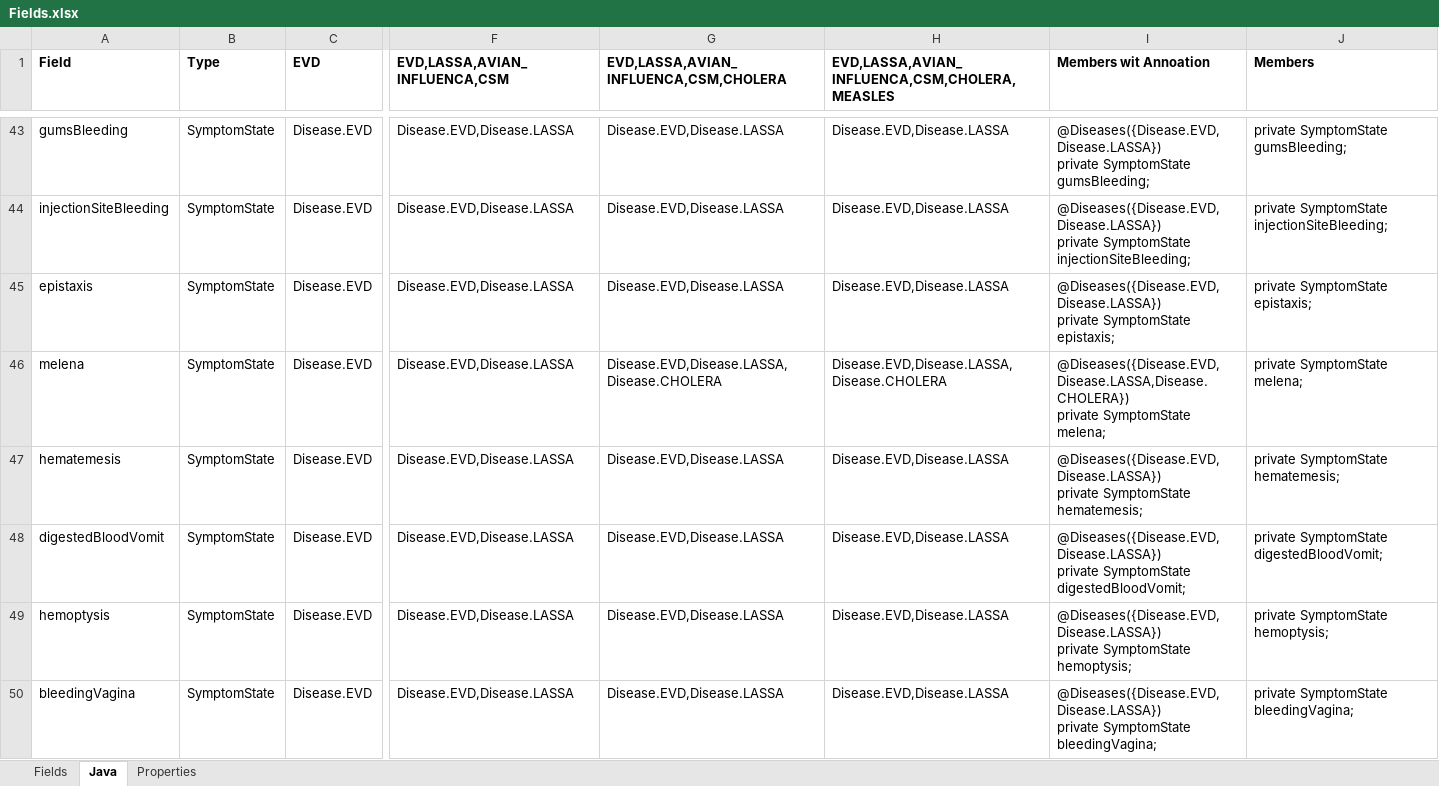
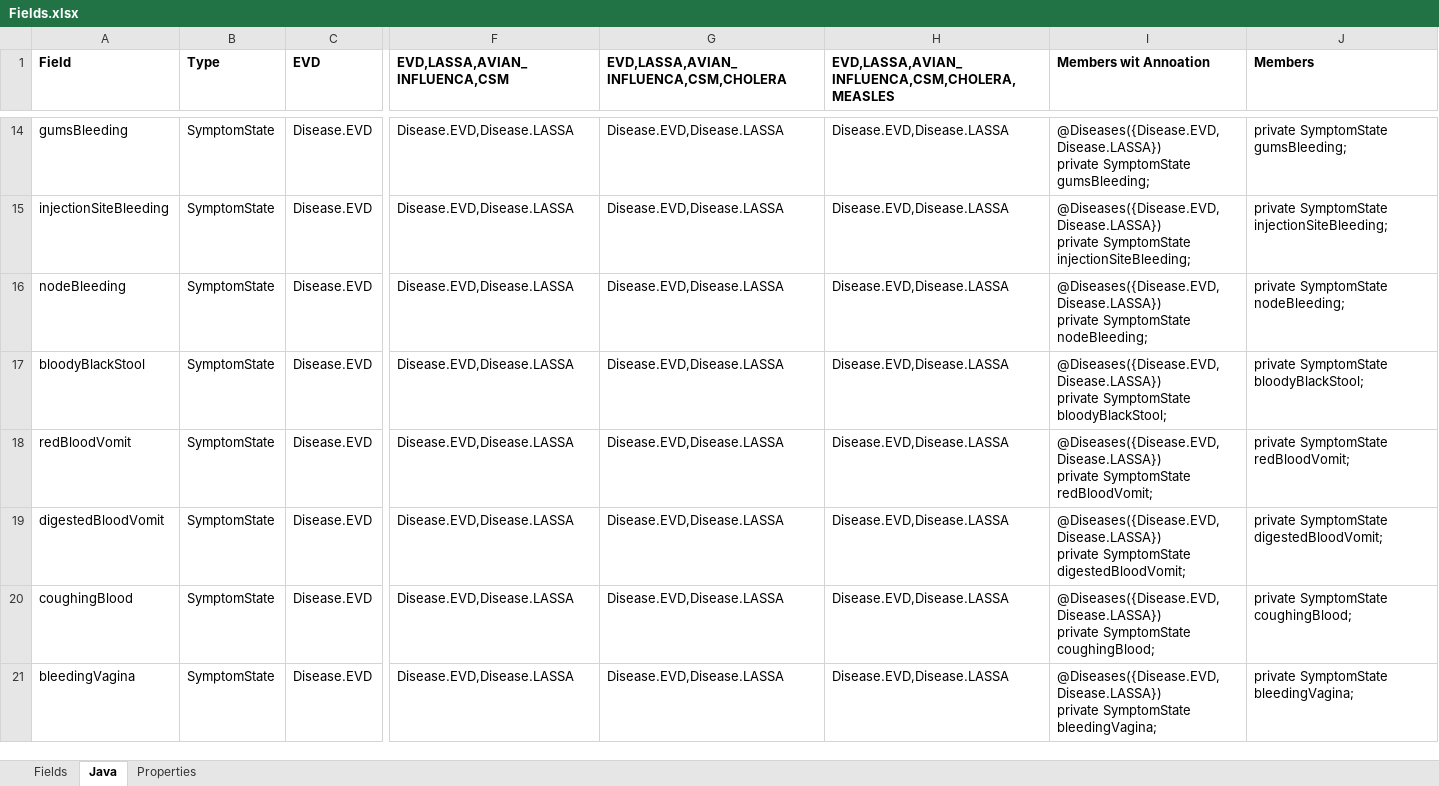
Before and after one commit to SORMAS-Foundation/SORMAS-Project, an Excel workbook: sormas-api/tools/Fields.xlsx, sheet Java, drawn as a sheet; only a part is shown, gaps mark what is left out; values as stored, in another font and other column widths than the file's, no borders; addresses are those after the commit; ↵ is a line break in a cell; the diff covers the shown part only; the diff names each change by its address in the sheet, - before the commit and + after, or states it on an @@ line.

Commit message:
#41 - updated symptoms and SymptomsForm

```diff
--- a/sormas-api/tools/Fields.xlsx (sheet Java)
+++ b/sormas-api/tools/Fields.xlsx (sheet Java)
-A16 (Field): epistaxis
+A16 (Field): nodeBleeding
-I16 (Members wit Annoation): …private SymptomState epistaxis;
+I16 (Members wit Annoation): …private SymptomState nodeBleeding;
-J16 (Members): private SymptomState epistaxis;
+J16 (Members): private SymptomState nodeBleeding;
-A17 (Field): melena
+A17 (Field): bloodyBlackStool
-G17: Disease.EVD,Disease.LASSA,Disease.CHOLERA
+G17: Disease.EVD,Disease.LASSA
-H17: Disease.EVD,Disease.LASSA,Disease.CHOLERA
+H17: Disease.EVD,Disease.LASSA
-I17 (Members wit Annoation): @Diseases({Disease.EVD,Disease.LASSA,Disease.CHOLERA}) ↵ private SymptomState melena;
+I17 (Members wit Annoation): @Diseases({Disease.EVD,Disease.LASSA}) ↵ private SymptomState bloodyBlackStool;
-J17 (Members): private SymptomState melena;
+J17 (Members): private SymptomState bloodyBlackStool;
-A18 (Field): hematemesis
+A18 (Field): redBloodVomit
-I18 (Members wit Annoation): …private SymptomState hematemesis;
+I18 (Members wit Annoation): …private SymptomState redBloodVomit;
-J18 (Members): private SymptomState hematemesis;
+J18 (Members): private SymptomState redBloodVomit;
-A20 (Field): hemoptysis
+A20 (Field): coughingBlood
-I20 (Members wit Annoation): …private SymptomState hemoptysis;
+I20 (Members wit Annoation): …private SymptomState coughingBlood;
-J20 (Members): private SymptomState hemoptysis;
+J20 (Members): private SymptomState coughingBlood;
```
Also changed, not shown: 11 added rows, 15 removed rows, 20 moved rows and 19 edited cells elsewhere in this sheet, sheet Fields, sheet Properties, formulas that keep their value, 8 other files.
